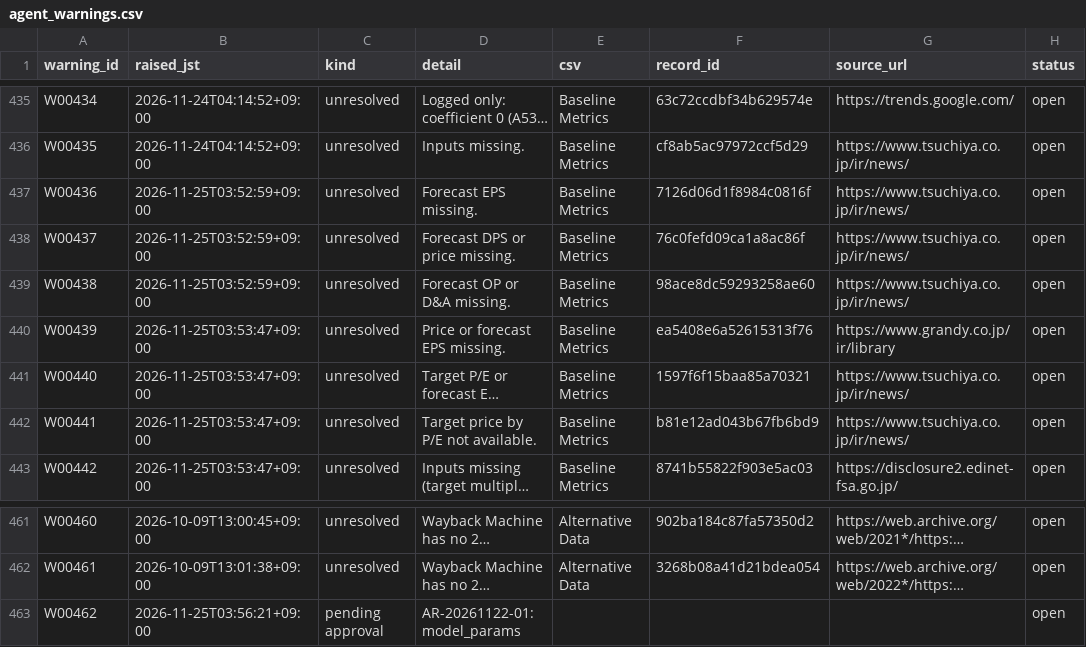
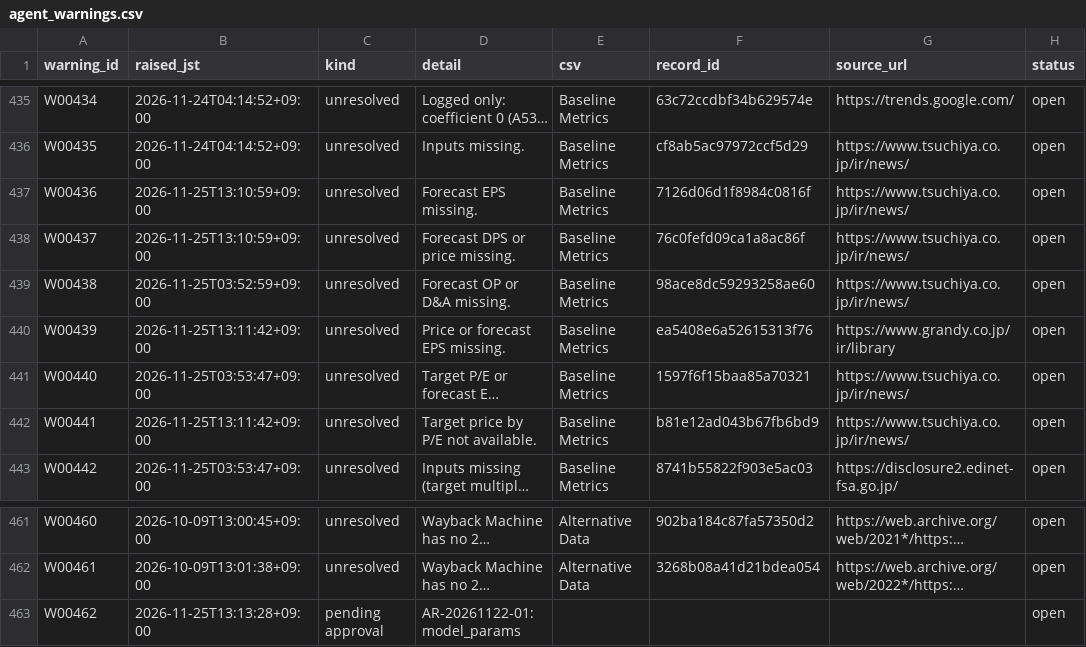
Before and after one commit to renishly/tsuchiya_holdings, a CSV file: v2/app/state/agent_warnings.csv, drawn as a sheet; only a part is shown, gaps mark what is left out; long unchanged cells end in …; the diff names each change by its address in the sheet, - before the commit and + after, or states it on an @@ line.

```diff
--- a/v2/app/state/agent_warnings.csv
+++ b/v2/app/state/agent_warnings.csv
-B437:B438 (raised_jst): 2026-11-25T03:52:59+09:00
+B437:B438 (raised_jst): 2026-11-25T13:10:59+09:00
-B440 (raised_jst): 2026-11-25T03:53:47+09:00
+B440 (raised_jst): 2026-11-25T13:11:42+09:00
-B442 (raised_jst): 2026-11-25T03:53:47+09:00
+B442 (raised_jst): 2026-11-25T13:11:42+09:00
-B463 (raised_jst): 2026-11-25T03:56:21+09:00
+B463 (raised_jst): 2026-11-25T13:13:28+09:00
```
Also changed, not shown: v2/app/data/Baseline Metrics.csv, v2/app/logs/debug_runs.csv, 24 other files.
